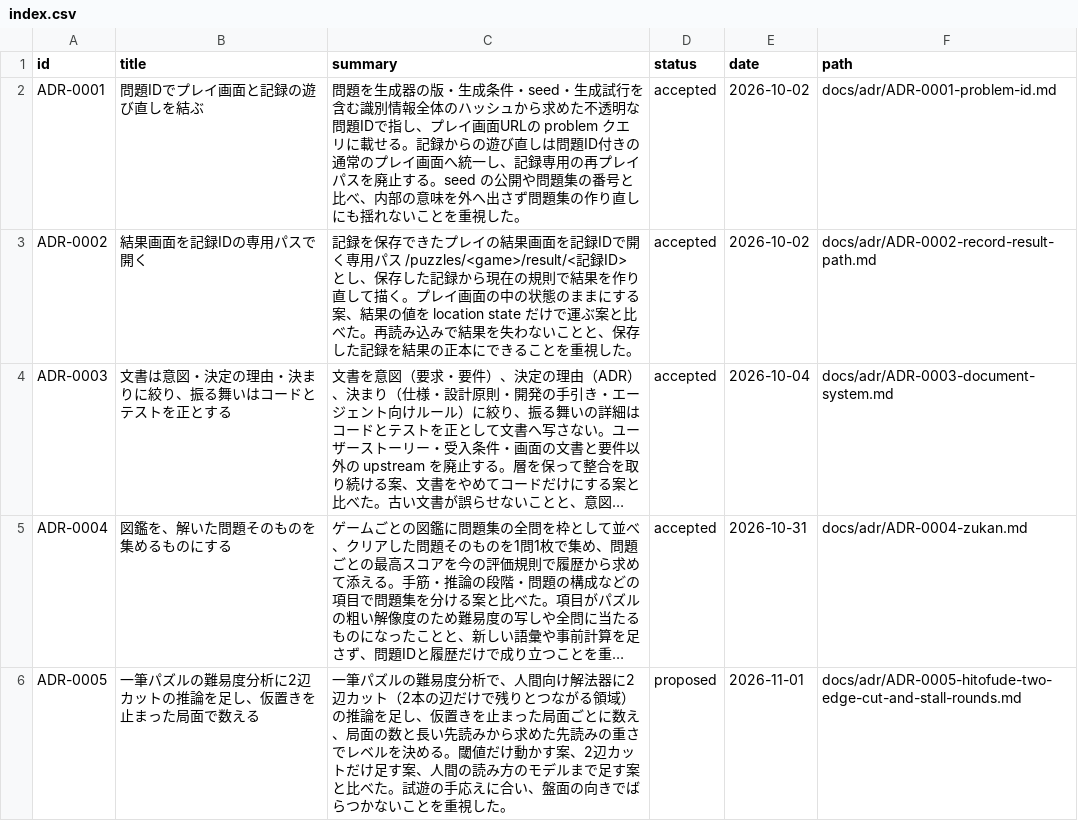
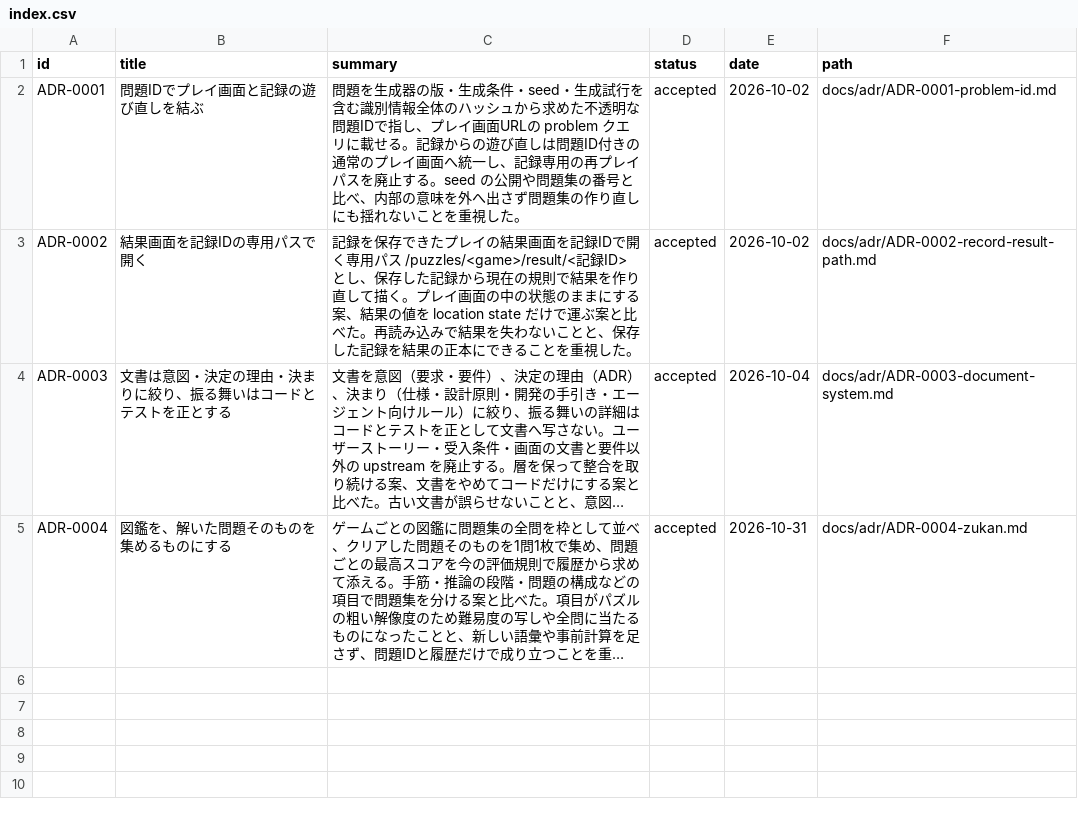
Before and after one commit to hizahizi-hizumi/pa-zzle, a CSV file: docs/adr/index.csv, drawn as a sheet; long unchanged cells end in …; the diff names each change by its address in the sheet, - before the commit and + after, or states it on an @@ line.

```diff
--- a/docs/adr/index.csv
+++ b/docs/adr/index.csv
-row 6: ADR-0005 | 一筆パズルの難易度分析に2辺カットの推論を足し、仮置きを止まった局面で数える | 一筆パズルの難易度分析で、人間向け解法器に2辺カット（2本の辺だけで残りとつながる領域）の推論を足し、仮置きを止まった局面ごとに数え、局面の数と長い先読みから求めた先読みの重さでレベルを決める。閾値だけ動かす案、2辺カットだけ足す案、人間の読み方のモデルまで足す案と比べた。試遊の手応えに合い、盤面の向きでばらつかないことを重視した。 | proposed | 2026-11-01 | docs/adr/ADR-0005-hitofude-two-edge-cut-and-stall-rounds.md
```
Also changed, not shown: 3 other files.
